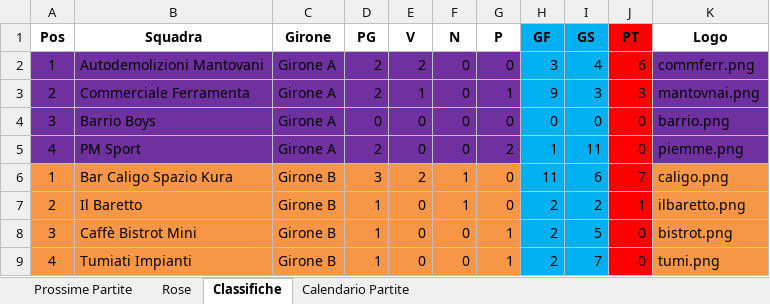
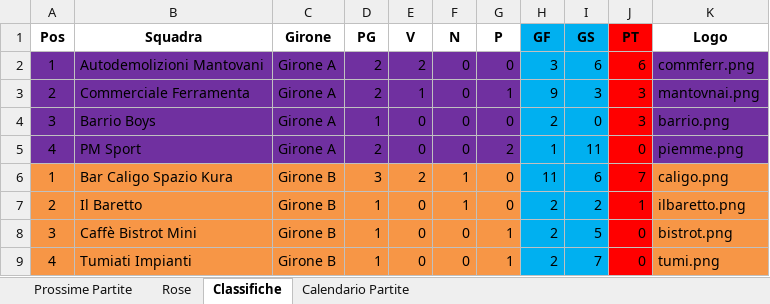
Before and after one commit to robertolibanora/FutRivals, an Excel workbook: DATITORNEO.xlsx, sheet Classifiche, drawn as a sheet; values as stored, in another font and other column widths than the file's, no borders; the diff names each change by its address in the sheet, - before the commit and + after, or states it on an @@ line.

```diff
--- a/DATITORNEO.xlsx (sheet Classifiche)
+++ b/DATITORNEO.xlsx (sheet Classifiche)
-I2 (GS): 4
+I2 (GS): 6
-D4 (PG): 0
+D4 (PG): 1
-H4 (GF): 0
+H4 (GF): 2
-J4 (PT): 0
+J4 (PT): 3
```
Also changed, not shown: 1 other file.
